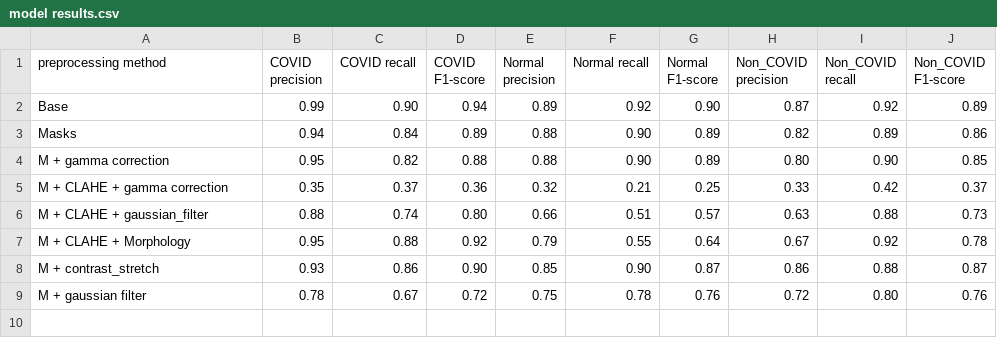
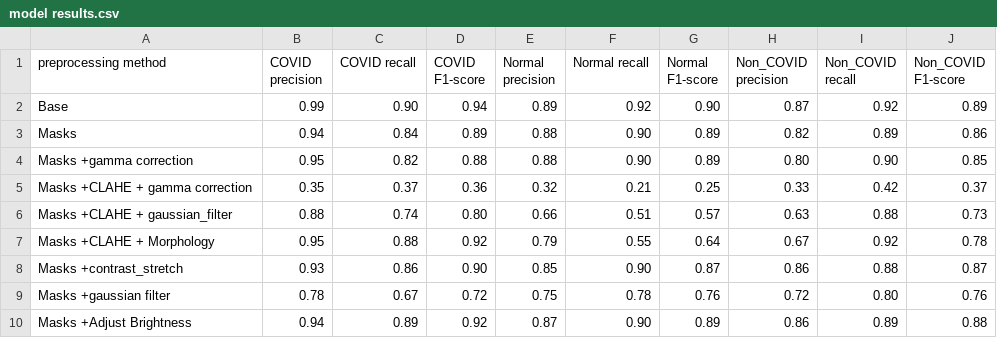
Before and after one commit to natcebron/test, a CSV file: data/model results.csv, drawn as a sheet.

```diff
--- a/data/model results.csv
+++ b/data/model results.csv
@@ -3,7 +3,8 @@ Base;0.99;0.90;0.94;0.89;0.92;0.90;0.87;0.92;0.89
 Masks;0.94;0.84;0.89;0.88;0.90;0.89;0.82;0.89;0.86
-M + gamma correction;0.95;0.82;0.88;0.88;0.90;0.89;0.80;0.90;0.85
-M + CLAHE + gamma correction;0.35;0.37;0.36;0.32;0.21;0.25;0.33;0.42;0.37
-M + CLAHE + gaussian_filter;0.88;0.74;0.80;0.66;0.51;0.57;0.63;0.88;0.73
-M + CLAHE + Morphology;0.95;0.88;0.92;0.79;0.55;0.64;0.67;0.92;0.78
-M + contrast_stretch;0.93;0.86;0.90;0.85;0.90;0.87;0.86;0.88;0.87
-M + gaussian filter;0.78;0.67;0.72;0.75;0.78;0.76;0.72;0.80;0.76
+Masks +gamma correction;0.95;0.82;0.88;0.88;0.90;0.89;0.80;0.90;0.85
+Masks +CLAHE + gamma correction;0.35;0.37;0.36;0.32;0.21;0.25;0.33;0.42;0.37
+Masks +CLAHE + gaussian_filter;0.88;0.74;0.80;0.66;0.51;0.57;0.63;0.88;0.73
+Masks +CLAHE + Morphology;0.95;0.88;0.92;0.79;0.55;0.64;0.67;0.92;0.78
+Masks +contrast_stretch;0.93;0.86;0.90;0.85;0.90;0.87;0.86;0.88;0.87
+Masks +gaussian filter;0.78;0.67;0.72;0.75;0.78;0.76;0.72;0.80;0.76
+Masks +Adjust Brightness;0.94;0.89;0.92;0.87;0.90;0.89;0.86;0.89;0.88
```
Also changed, not shown: data/model results2.csv.
